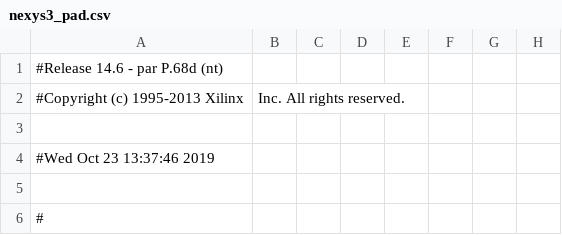
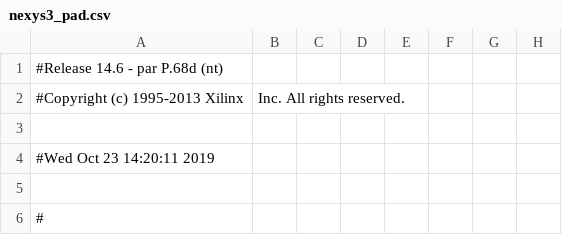
Before and after one commit to aaronyoo/cs-m152a, a CSV file: lab_2/nexys3_pad.csv, drawn as a sheet; only a part is shown; the diff names each change by its address in the sheet, - before the commit and + after, or states it on an @@ line.

```diff
--- a/lab_2/nexys3_pad.csv
+++ b/lab_2/nexys3_pad.csv
-A4: #Wed Oct 23 13:37:46 2019
+A4: #Wed Oct 23 14:20:11 2019
```
Also changed, not shown: 44 other files.
